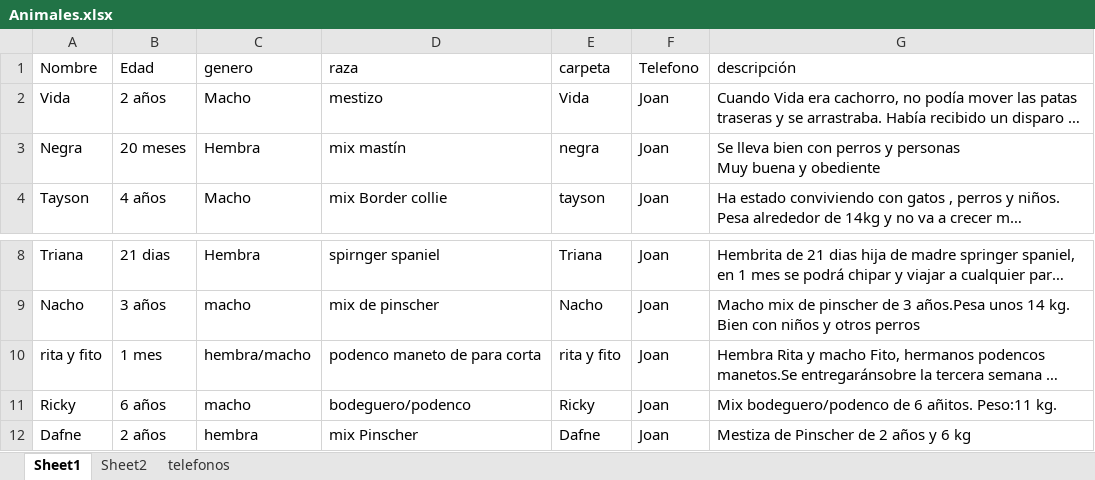
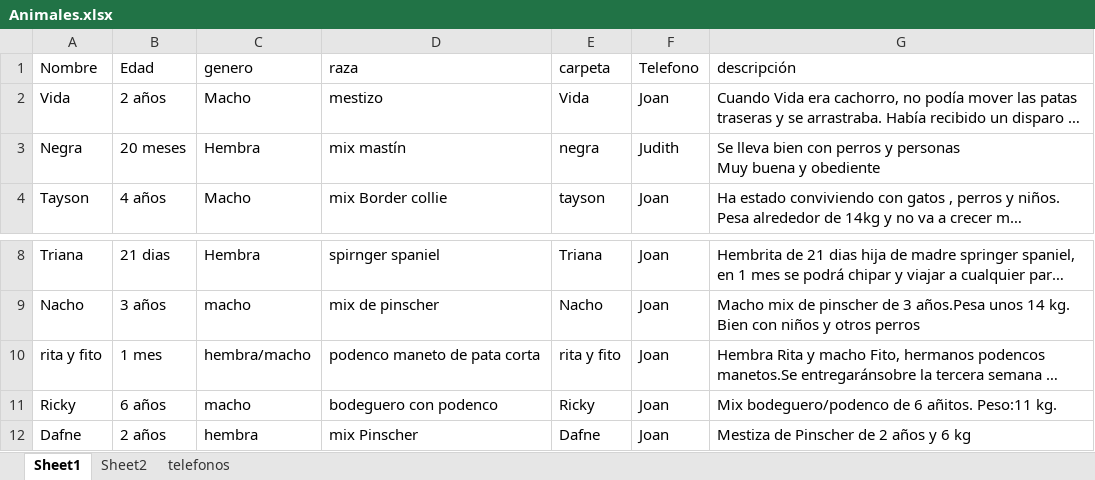
Before and after one commit to joisor1/asociacionalmasbellas.github.io, an Excel workbook: assets/database/Animales.xlsx, sheet Sheet1, drawn as a sheet; only a part is shown, gaps mark what is left out; long unchanged cells end in …; values as stored, in another font and other column widths than the file's, no borders; the diff names each change by its address in the sheet, - before the commit and + after, or states it on an @@ line.

Commit message:
joan

```diff
--- a/assets/database/Animales.xlsx (sheet Sheet1)
+++ b/assets/database/Animales.xlsx (sheet Sheet1)
-F3 (Telefono): Joan
+F3 (Telefono): Judith
-D10 (raza): podenco maneto de para corta
+D10 (raza): podenco maneto de pata corta
-D11 (raza): bodeguero/podenco
+D11 (raza): bodeguero con podenco
```
